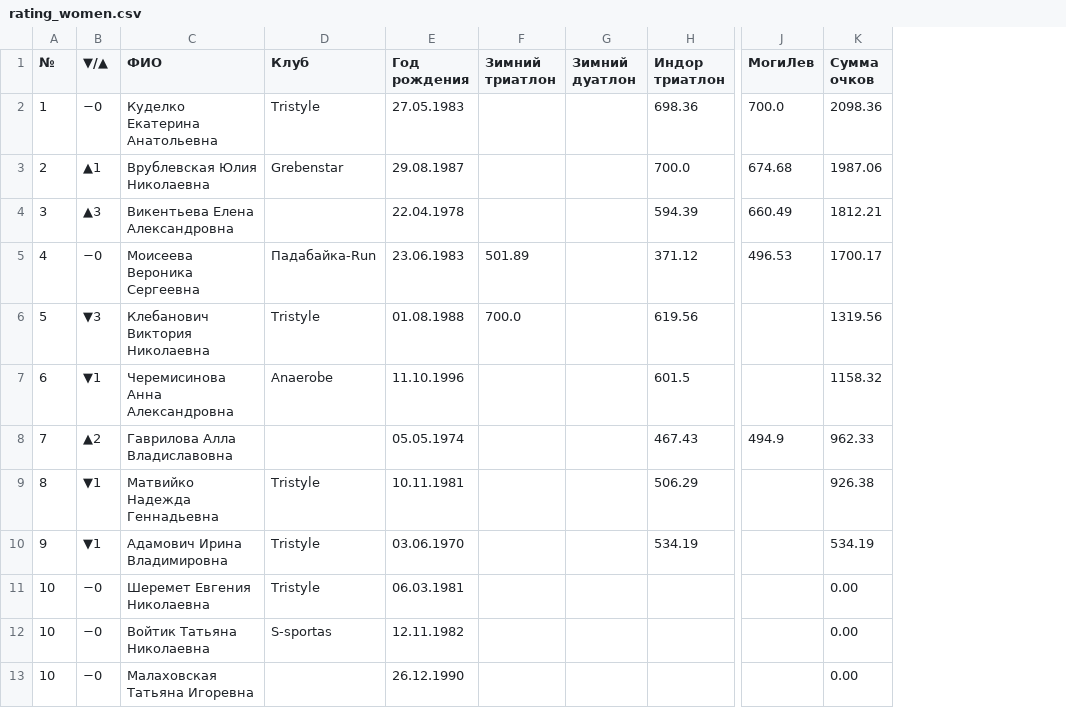
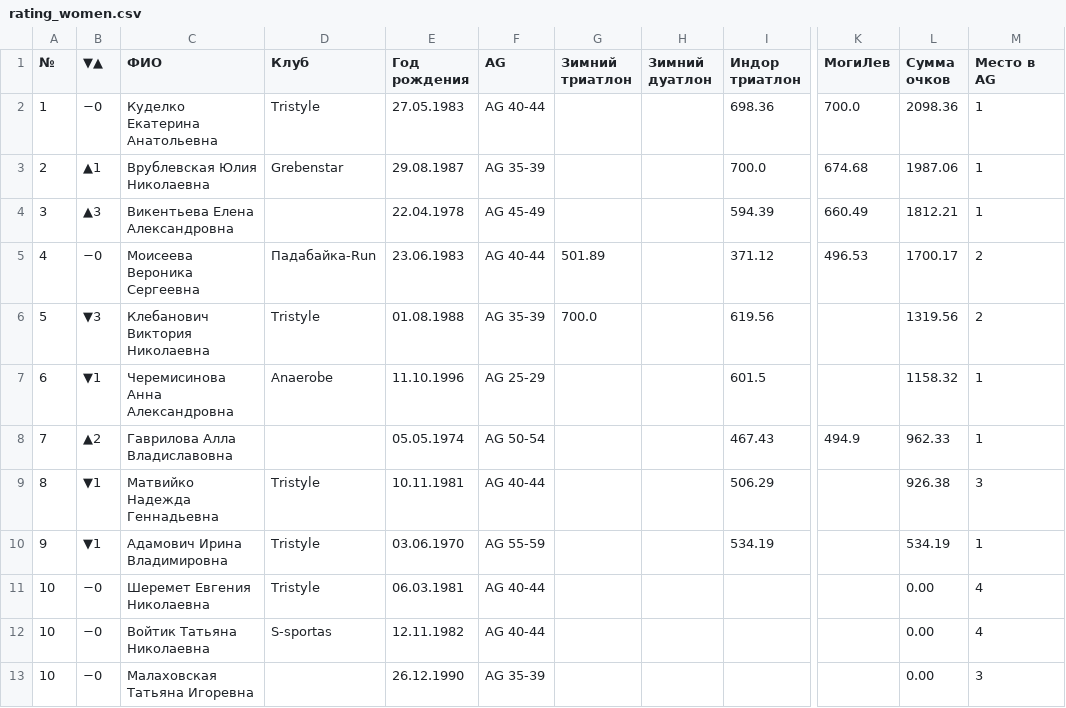
Before and after one commit to mkharytonau/bft-league-rating, a CSV file: src/main/resources/2025/rating_women.csv, drawn as a sheet; only a part is shown, gaps mark what is left out; the diff names each change by its address in the sheet, - before the commit and + after, or states it on an @@ line.

```diff
--- a/src/main/resources/2025/rating_women.csv
+++ b/src/main/resources/2025/rating_women.csv
+column F (AG), rows 2-13: AG 40-44 | AG 35-39 | AG 45-49 | AG 40-44 | AG 35-39 | AG 25-29 | AG 50-54 | AG 40-44 | AG 55-59 | AG 40-44 | AG 40-44 | AG 35-39
+column M (Место в AG), rows 2-13: 1 | 1 | 1 | 2 | 2 | 1 | 1 | 3 | 1 | 4 | 4 | 3
-B1: ▼/▲
+B1: ▼▲
```
Also changed, not shown: src/main/resources/2025/rating_men.csv, 6 other files.
